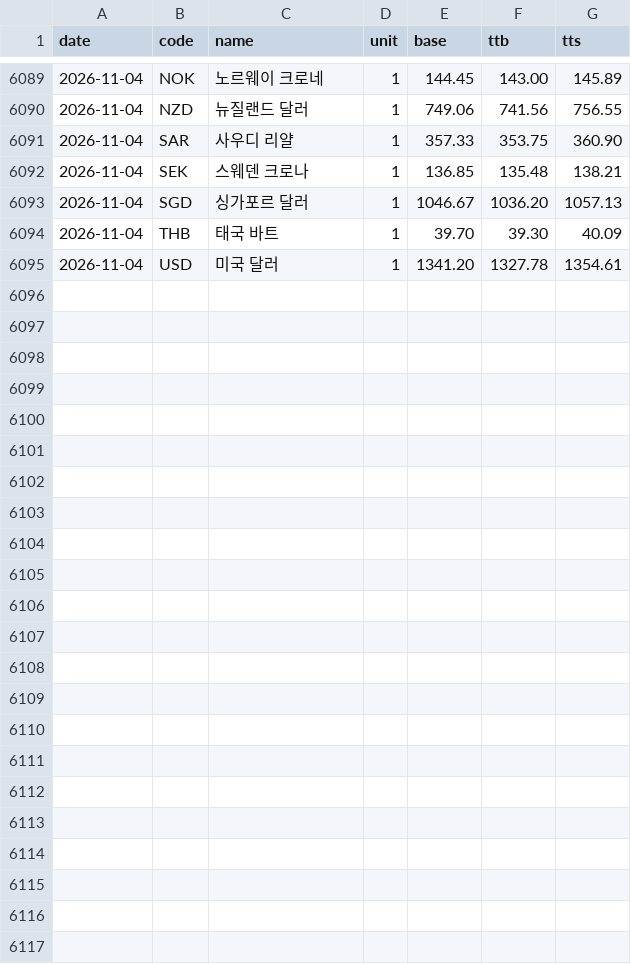
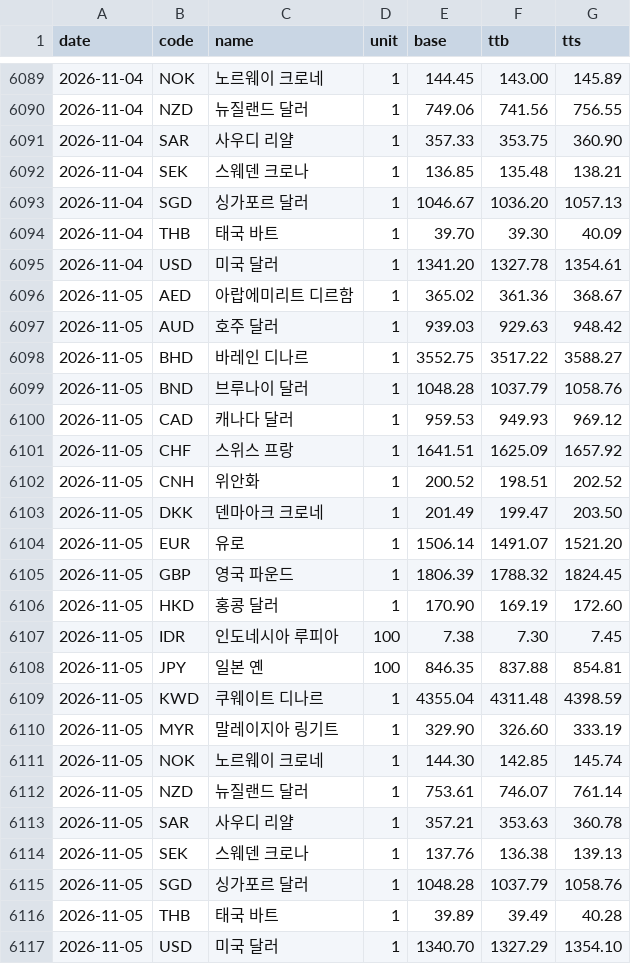
Before and after one commit to ex-rate-osw/ex-rate-osw.github.io, a CSV file: data/daily.csv, drawn as a sheet; only a part is shown, gaps mark what is left out; the diff names each change by its address in the sheet, - before the commit and + after, or states it on an @@ line.

```diff
--- a/data/daily.csv
+++ b/data/daily.csv
+row 6096: 2026-11-05 | AED | 아랍에미리트 디르함 | 1 | 365.02 | 361.36 | 368.67
+row 6097: 2026-11-05 | AUD | 호주 달러 | 1 | 939.03 | 929.63 | 948.42
+row 6098: 2026-11-05 | BHD | 바레인 디나르 | 1 | 3552.75 | 3517.22 | 3588.27
+row 6099: 2026-11-05 | BND | 브루나이 달러 | 1 | 1048.28 | 1037.79 | 1058.76
+row 6100: 2026-11-05 | CAD | 캐나다 달러 | 1 | 959.53 | 949.93 | 969.12
+row 6101: 2026-11-05 | CHF | 스위스 프랑 | 1 | 1641.51 | 1625.09 | 1657.92
+row 6102: 2026-11-05 | CNH | 위안화 | 1 | 200.52 | 198.51 | 202.52
+row 6103: 2026-11-05 | DKK | 덴마아크 크로네 | 1 | 201.49 | 199.47 | 203.50
+row 6104: 2026-11-05 | EUR | 유로 | 1 | 1506.14 | 1491.07 | 1521.20
+row 6105: 2026-11-05 | GBP | 영국 파운드 | 1 | 1806.39 | 1788.32 | 1824.45
+row 6106: 2026-11-05 | HKD | 홍콩 달러 | 1 | 170.90 | 169.19 | 172.60
+row 6107: 2026-11-05 | IDR | 인도네시아 루피아 | 100 | 7.38 | 7.30 | 7.45
+row 6108: 2026-11-05 | JPY | 일본 옌 | 100 | 846.35 | 837.88 | 854.81
+row 6109: 2026-11-05 | KWD | 쿠웨이트 디나르 | 1 | 4355.04 | 4311.48 | 4398.59
+row 6110: 2026-11-05 | MYR | 말레이지아 링기트 | 1 | 329.90 | 326.60 | 333.19
+row 6111: 2026-11-05 | NOK | 노르웨이 크로네 | 1 | 144.30 | 142.85 | 145.74
+row 6112: 2026-11-05 | NZD | 뉴질랜드 달러 | 1 | 753.61 | 746.07 | 761.14
+row 6113: 2026-11-05 | SAR | 사우디 리얄 | 1 | 357.21 | 353.63 | 360.78
+row 6114: 2026-11-05 | SEK | 스웨덴 크로나 | 1 | 137.76 | 136.38 | 139.13
+row 6115: 2026-11-05 | SGD | 싱가포르 달러 | 1 | 1048.28 | 1037.79 | 1058.76
+row 6116: 2026-11-05 | THB | 태국 바트 | 1 | 39.89 | 39.49 | 40.28
+row 6117: 2026-11-05 | USD | 미국 달러 | 1 | 1340.70 | 1327.29 | 1354.10
```
